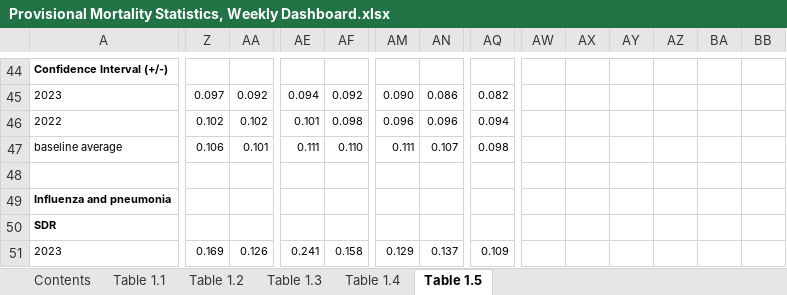
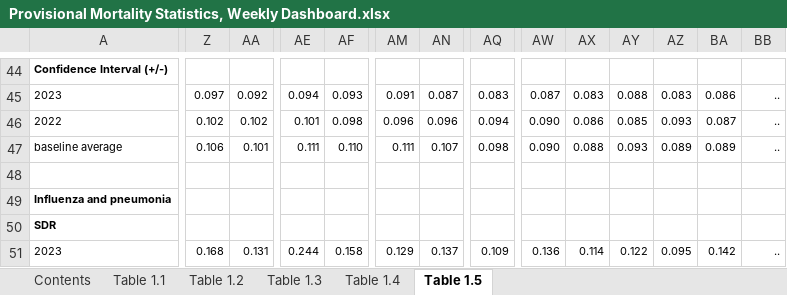
Before and after one commit to Mike-Honey/covid-19-au-vaccinations, an Excel workbook: Provisional Mortality Statistics, Weekly Dashboard.xlsx, sheet Table 1.5, drawn as a sheet; only a part is shown, gaps mark what is left out; values as stored, in another font and other column widths than the file's, no borders; charts and pictures not drawn; the diff covers the shown part only; the diff names each change by its address in the sheet, - before the commit and + after, or states it on an @@ line.

```diff
--- a/Provisional Mortality Statistics, Weekly Dashboard.xlsx (sheet Table 1.5)
+++ b/Provisional Mortality Statistics, Weekly Dashboard.xlsx (sheet Table 1.5)
-AF45: 0.092
+AF45: 0.093
-AM45: 0.090
+AM45: 0.091
-AN45: 0.086
+AN45: 0.087
-AQ45: 0.082
+AQ45: 0.083
-AW45: (empty)
+AW45: 0.087
-AX45: (empty)
+AX45: 0.083
-AY45: (empty)
+AY45: 0.088
-AZ45: (empty)
+AZ45: 0.083
-BA45: (empty)
+BA45: 0.086
-BB45:BB47: (empty)
+BB45:BB47: ..
-AW46:AW47: (empty)
+AW46:AW47: 0.090
-AX46: (empty)
+AX46: 0.086
-AY46: (empty)
+AY46: 0.085
-AZ46: (empty)
+AZ46: 0.093
-BA46: (empty)
+BA46: 0.087
-AX47: (empty)
+AX47: 0.088
-AY47: (empty)
+AY47: 0.093
-AZ47: (empty)
+AZ47: 0.089
-BA47: (empty)
+BA47: 0.089
-Z51: 0.169
+Z51: 0.168
-AA51: 0.126
+AA51: 0.131
-AE51: 0.241
+AE51: 0.244
-AW51: (empty)
+AW51: 0.136
-AX51: (empty)
+AX51: 0.114
-AY51: (empty)
+AY51: 0.122
-AZ51: (empty)
+AZ51: 0.095
-BA51: (empty)
+BA51: 0.142
-BB51: (empty)
+BB51: ..
```
Also changed, not shown: 3 added rows, 3 removed rows, 590 edited cells and merged cells elsewhere in this sheet, sheet Table 1.3, sheet Table 1.1, sheet Table 1.4, sheet Table 1.2, sheet Contents.
